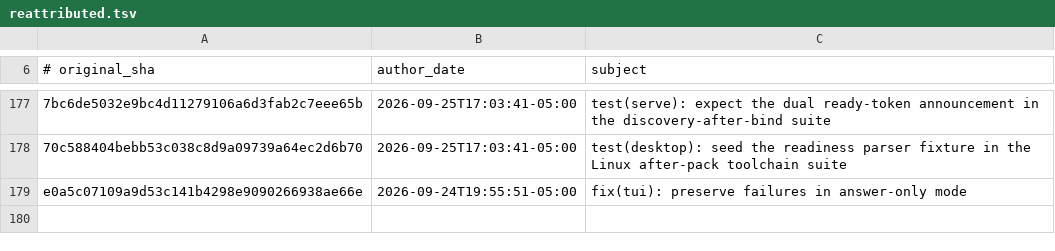
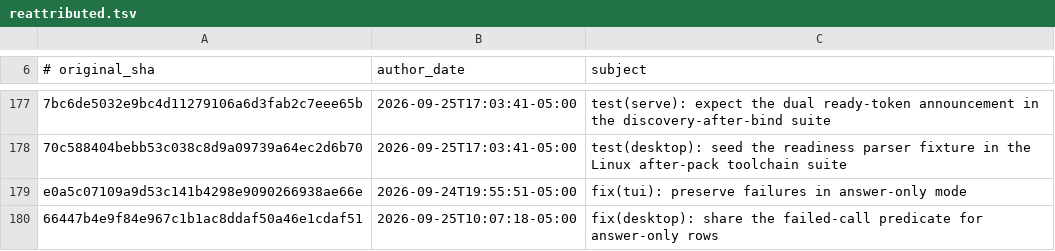
Before and after one commit to AdamRohdiHusni/hermes-agent, a TSV file: contributors/reattributed.tsv, drawn as a sheet; only a part is shown, gaps mark what is left out; the diff names each change by its address in the sheet, - before the commit and + after, or states it on an @@ line.

Commit message:
chore(attribution): re-attribute 66447b4e9f to OutThisLife
Original: 66447b4e9f84e967c1b1ac8ddaf50a46e1cdaf51
Subject:  fix(desktop): share the failed-call predicate for answer-only rows

The original commit was authored as `Hermes Agent <agent@hermes.local>`,
an unverifiable address, so GitHub credited it to no one. This commit
restores attribution to its author; it changes no code.

Re-attributes: 66447b4e9f84e967c1b1ac8ddaf50a46e1cdaf51

```diff
--- a/contributors/reattributed.tsv
+++ b/contributors/reattributed.tsv
+row 180: 66447b4e9f84e967c1b1ac8ddaf50a46e1cdaf51 | 2026-09-25T10:07:18-05:00 | fix(desktop): share the failed-call predicate for answer-only rows
```
